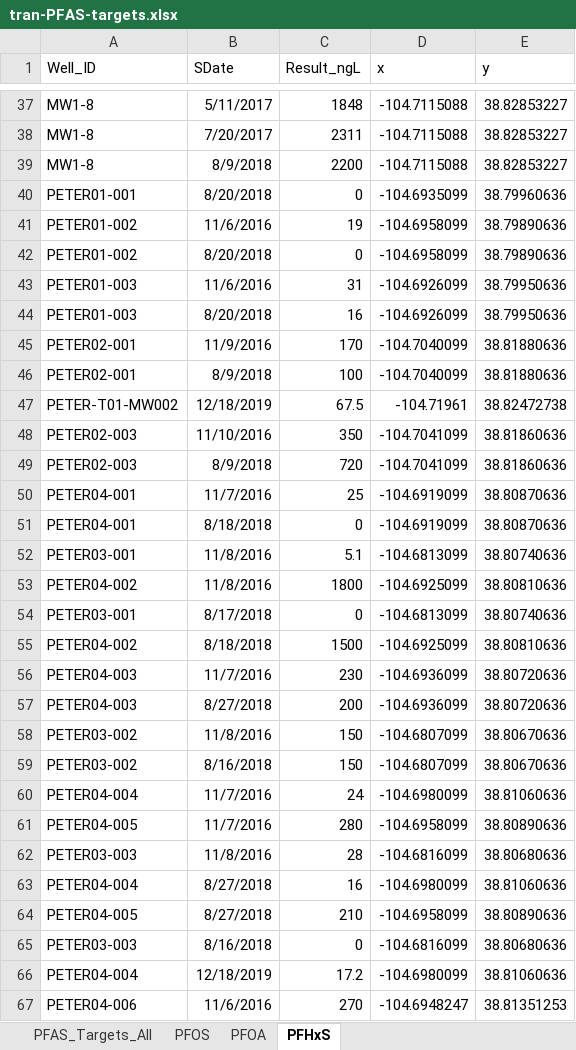
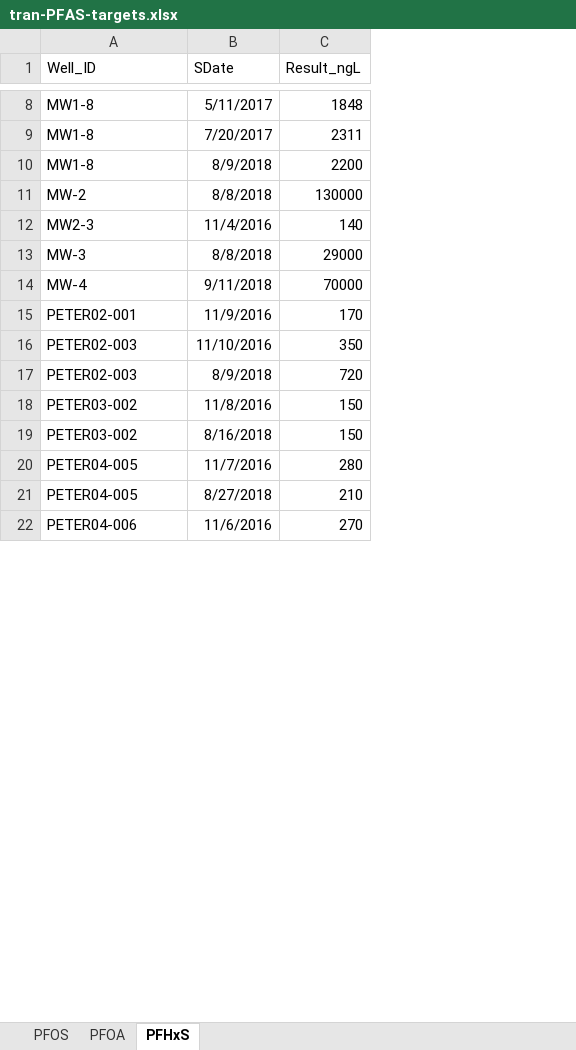
Before and after one commit to jackplogan33/peterson-modflow, an Excel workbook: input-files/data-files/tran-PFAS-targets.xlsx, sheet PFHxS, drawn as a sheet; only a part is shown, gaps mark what is left out; values as stored, in another font and other column widths than the file's, no borders; removed rows and columns are numbered as before the commit, all else as after; the diff covers the shown part only; the diff names each change by its address in the sheet, - before the commit and + after, or states it on an @@ line.

```diff
--- a/input-files/data-files/tran-PFAS-targets.xlsx (sheet PFHxS)
+++ b/input-files/data-files/tran-PFAS-targets.xlsx (sheet PFHxS)
@@ sheet tab hidden: PFAS_Targets_All @@
-column D (x), rows 37-39: all -104.7115088; row 45: -104.7040099; rows 48-49: -104.7041099 | -104.7041099; rows 58-59: -104.6807099 | -104.6807099; row 61: -104.6958099; row 64: -104.6958099; row 67: -104.6948247
-column E (y), rows 37-39: all 38.82853227; row 45: 38.81880636; rows 48-49: 38.81860636 | 38.81860636; rows 58-59: 38.80670636 | 38.80670636; row 61: 38.80890636; row 64: 38.80890636; row 67: 38.81351253
-row 40: PETER01-001 | 8/20/2018 | 0 | -104.6935099 | 38.79960636
-row 41: PETER01-002 | 11/6/2016 | 19 | -104.6958099 | 38.79890636
-row 42: PETER01-002 | 8/20/2018 | 0 | -104.6958099 | 38.79890636
-row 43: PETER01-003 | 11/6/2016 | 31 | -104.6926099 | 38.79950636
-row 44: PETER01-003 | 8/20/2018 | 16 | -104.6926099 | 38.79950636
@@ row 9 moved to row 11: MW-2 @@
@@ row 14 moved to row 12: MW2-3 @@
@@ row 33 moved to row 13: MW-3 @@
@@ row 21 moved to row 14: MW-4 @@
-row 46: PETER02-001 | 8/9/2018 | 100 | -104.7040099 | 38.81880636
-row 47: PETER-T01-MW002 | 12/18/2019 | 67.5 | -104.71961 | 38.82472738
-row 50: PETER04-001 | 11/7/2016 | 25 | -104.6919099 | 38.80870636
-row 51: PETER04-001 | 8/18/2018 | 0 | -104.6919099 | 38.80870636
-row 52: PETER03-001 | 11/8/2016 | 5.1 | -104.6813099 | 38.80740636
-row 53: PETER04-002 | 11/8/2016 | 1800 | -104.6925099 | 38.80810636
-row 54: PETER03-001 | 8/17/2018 | 0 | -104.6813099 | 38.80740636
-row 55: PETER04-002 | 8/18/2018 | 1500 | -104.6925099 | 38.80810636
-row 56: PETER04-003 | 11/7/2016 | 230 | -104.6936099 | 38.80720636
-row 57: PETER04-003 | 8/27/2018 | 200 | -104.6936099 | 38.80720636
-row 60: PETER04-004 | 11/7/2016 | 24 | -104.6980099 | 38.81060636
-row 62: PETER03-003 | 11/8/2016 | 28 | -104.6816099 | 38.80680636
-row 63: PETER04-004 | 8/27/2018 | 16 | -104.6980099 | 38.81060636
-row 65: PETER03-003 | 8/16/2018 | 0 | -104.6816099 | 38.80680636
-row 66: PETER04-004 | 12/18/2019 | 17.2 | -104.6980099 | 38.81060636
```
Also changed, not shown: 32 added rows, 71 removed rows, 4 moved rows and 4 edited cells elsewhere in this sheet, sheet PFOA, sheet PFOS, 15 other files.
